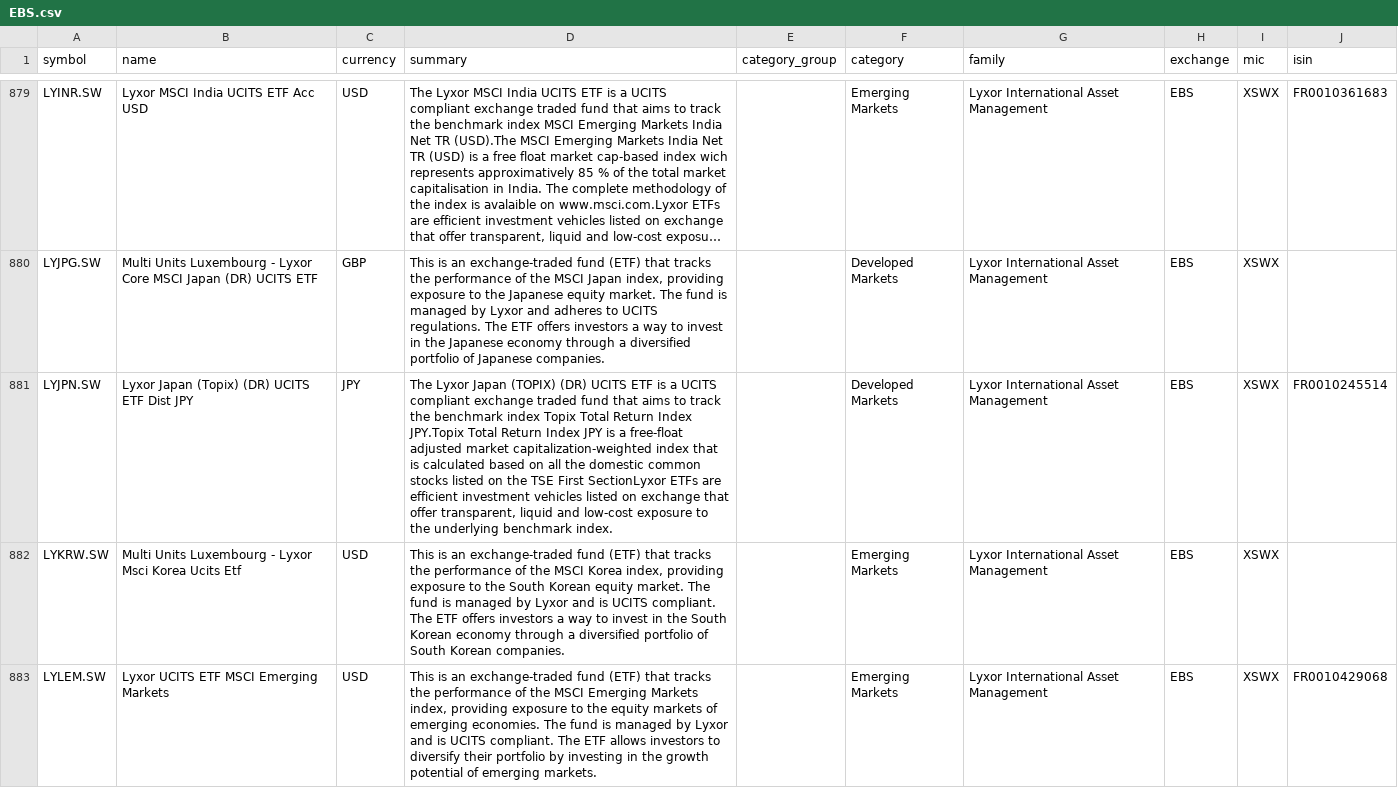
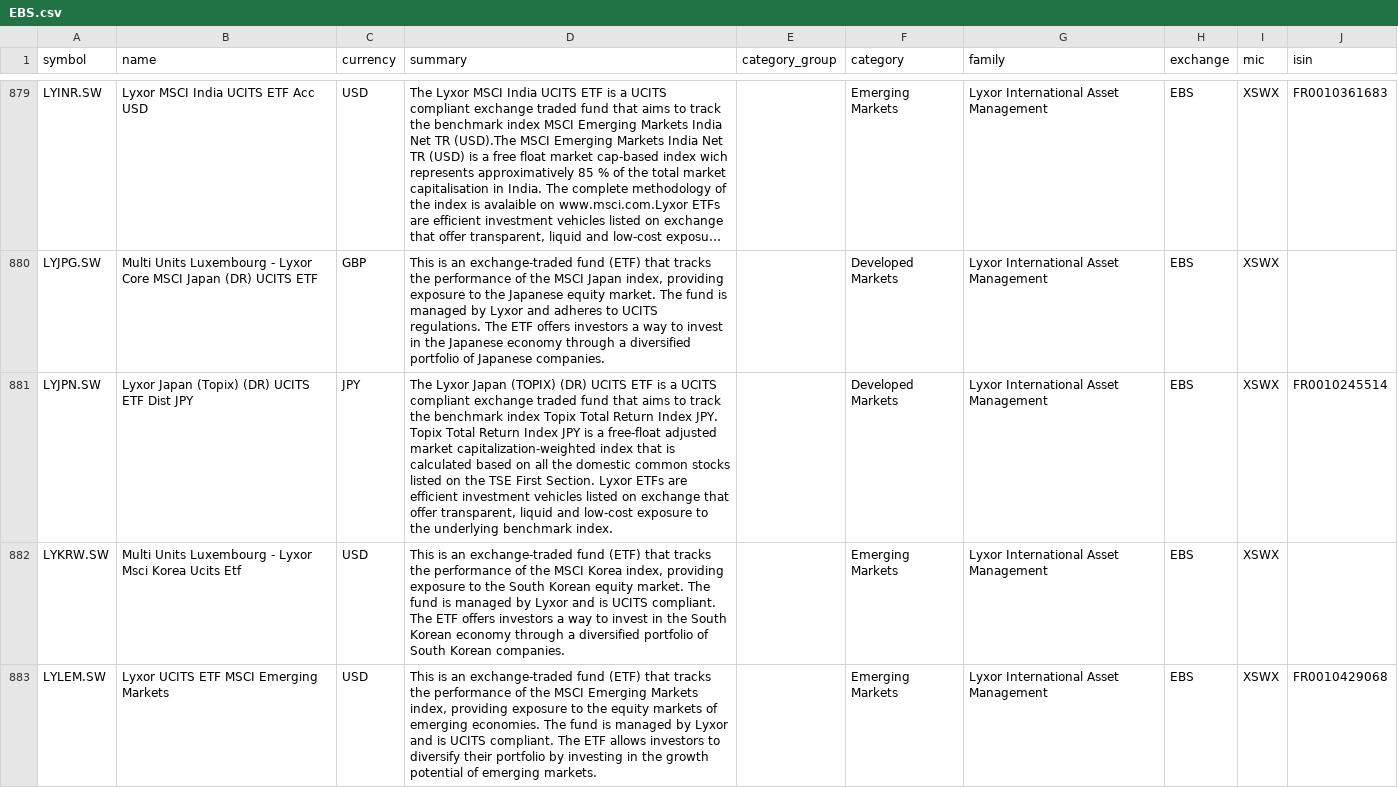
Before and after one commit to JerBouma/FinanceDatabase, a CSV file: database/etfs/EBS.csv, drawn as a sheet; only a part is shown, gaps mark what is left out; long unchanged cells end in …; the diff names each change by its address in the sheet, - before the commit and + after, or states it on an @@ line.

```diff
--- a/database/etfs/EBS.csv
+++ b/database/etfs/EBS.csv
-D881 (summary): …Return Index JPY.Topix Total Return Index JPY is a free-float adjusted market capitalization-weighted index that is calculated based on all the domestic common stocks listed on the TSE First SectionLyxor ETFs are…
+D881 (summary): …Return Index JPY. Topix Total Return Index JPY is a free-float adjusted market capitalization-weighted index that is calculated based on all the domestic common stocks listed on the TSE First Section. Lyxor ETFs are…
```
Also changed, not shown: database/equities/HAM.csv, database/equities/PAR.csv, 13 other files.
